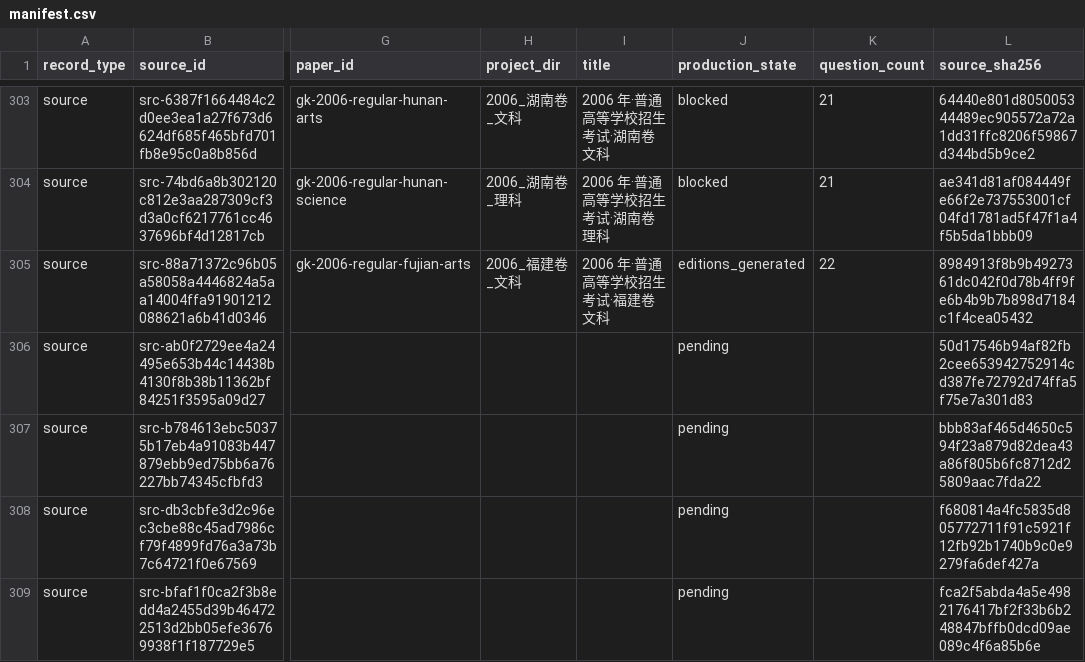
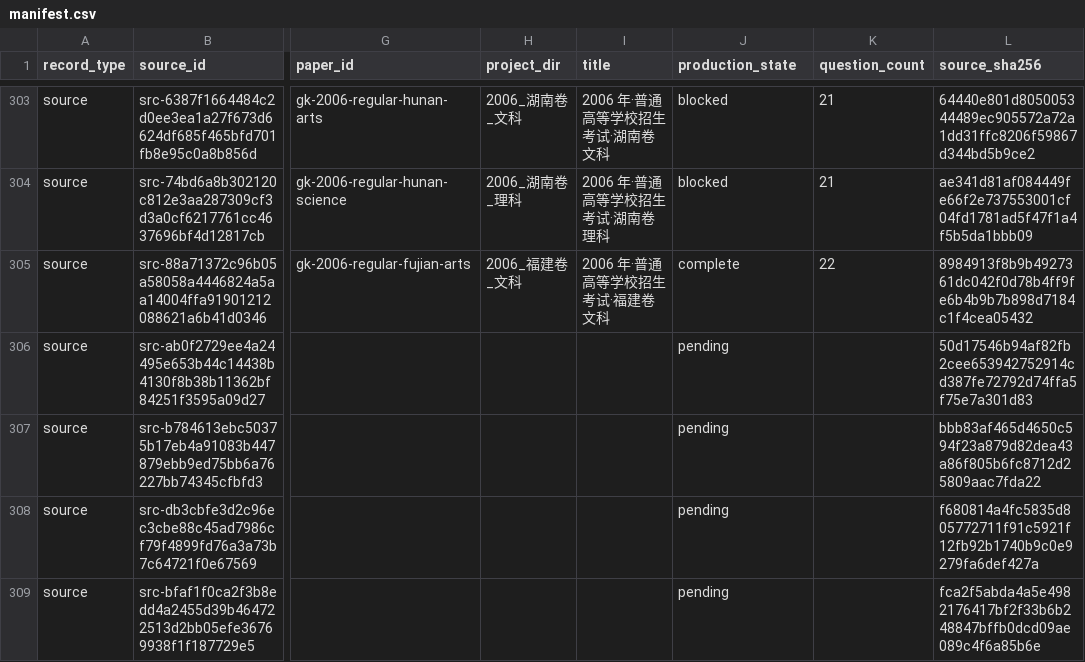
Before and after one commit to LightYourJourney/gaokao-math-latex, a CSV file: math-gaokao-latex/manifest.csv, drawn as a sheet; only a part is shown, gaps mark what is left out; the diff names each change by its address in the sheet, - before the commit and + after, or states it on an @@ line.

Commit message:
docs(gaokao): close 2006 Fujian arts batch phase1-b76

```diff
--- a/math-gaokao-latex/manifest.csv
+++ b/math-gaokao-latex/manifest.csv
-J305 (production_state): editions_generated
+J305 (production_state): complete
```
Also changed, not shown: 7 other files.
